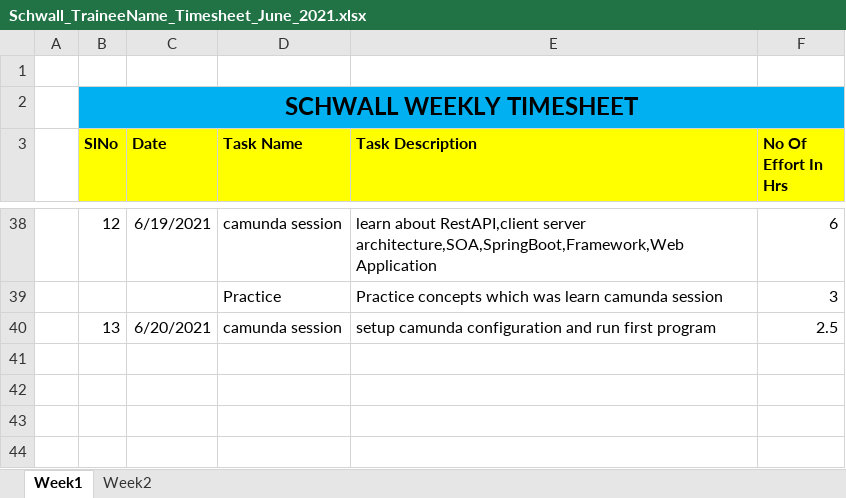
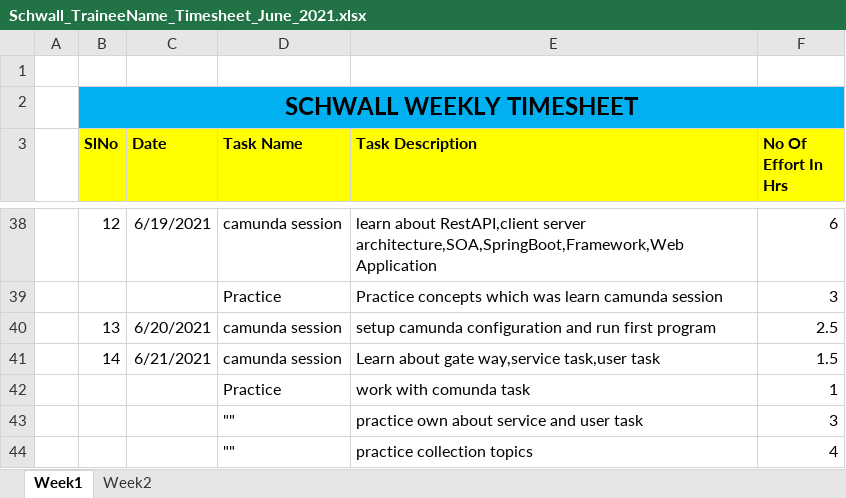
Before and after one commit to Surge-Technology/JavaTraining-Batch1, an Excel workbook: Yuvaraj/Timesheet/Schwall_TraineeName_Timesheet_June_2021.xlsx, sheet Week1, drawn as a sheet; only a part is shown, gaps mark what is left out; values as stored, in another font and other column widths than the file's, no borders; the diff names each change by its address in the sheet, - before the commit and + after, or states it on an @@ line.

Commit message:
Update Schwall_TraineeName_Timesheet_June_2021.xlsx

```diff
--- a/Yuvaraj/Timesheet/Schwall_TraineeName_Timesheet_June_2021.xlsx (sheet Week1)
+++ b/Yuvaraj/Timesheet/Schwall_TraineeName_Timesheet_June_2021.xlsx (sheet Week1)
+row 41:  | 14 | 6/21/2021 | camunda session | Learn about gate way,service task,user task | 1.5
+row 42:  |  |  | Practice | work with comunda task | 1
+row 43:  |  |  | "" | practice own about service and user task | 3
+row 44:  |  |  | "" | practice collection topics | 4
```
